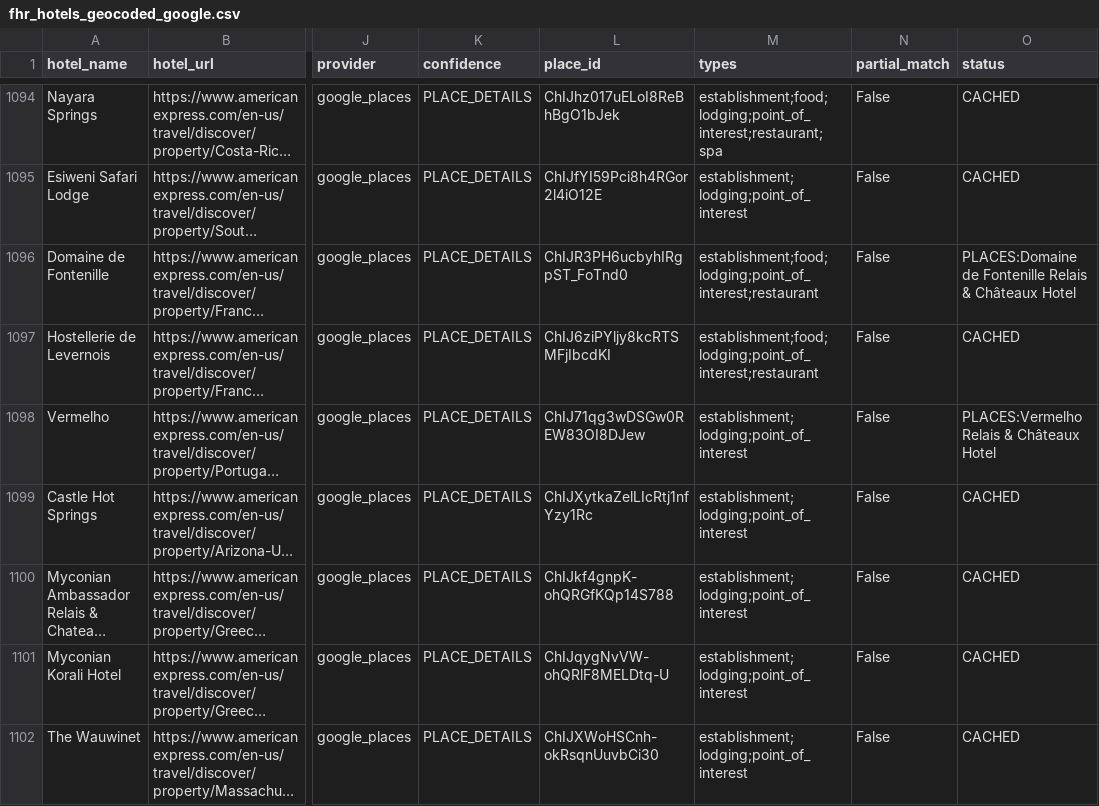
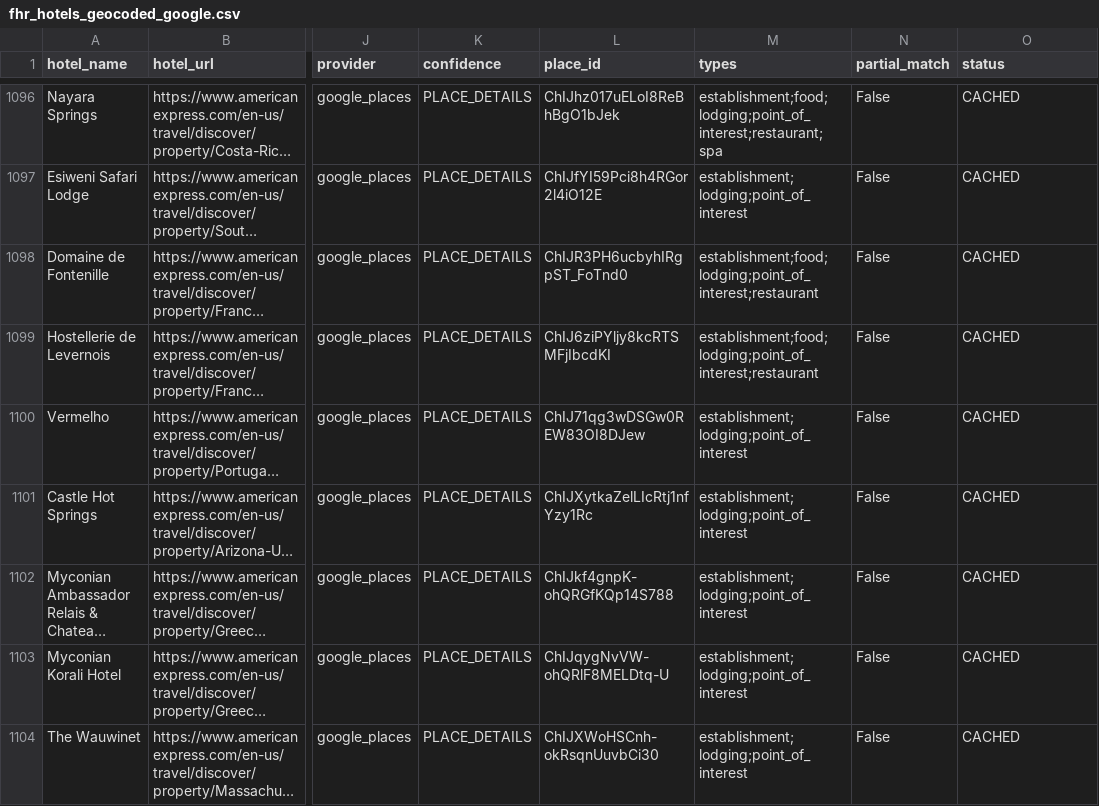
Before and after one commit to ZhengQ2/amex-hotel-credits, a CSV file: cache/fhr_hotels_geocoded_google.csv, drawn as a sheet; only a part is shown, gaps mark what is left out; long unchanged cells end in …; addresses are those after the commit; the diff covers the shown part only; the diff names each change by its address in the sheet, - before the commit and + after, or states it on an @@ line.

```diff
--- a/cache/fhr_hotels_geocoded_google.csv
+++ b/cache/fhr_hotels_geocoded_google.csv
-O1098 (status): PLACES:Domaine de Fontenille Relais & Châteaux Hotel
+O1098 (status): CACHED
-O1100 (status): PLACES:Vermelho Relais & Châteaux Hotel
+O1100 (status): CACHED
```
Also changed, not shown: 2 added rows and 8 edited cells elsewhere in this file, cache/thc_hotels_geocoded_google.csv, 3 other files.
